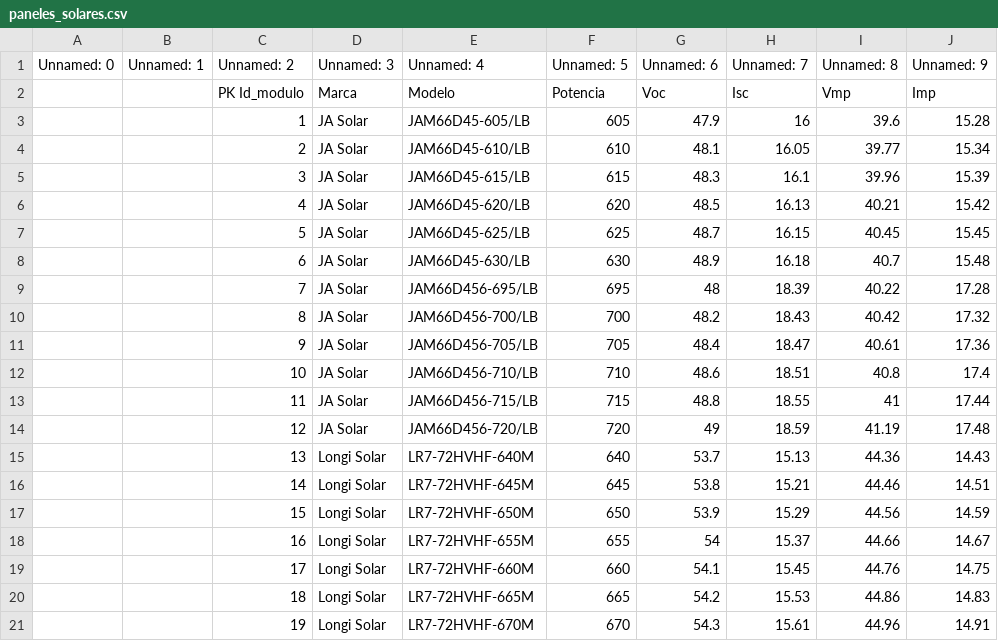
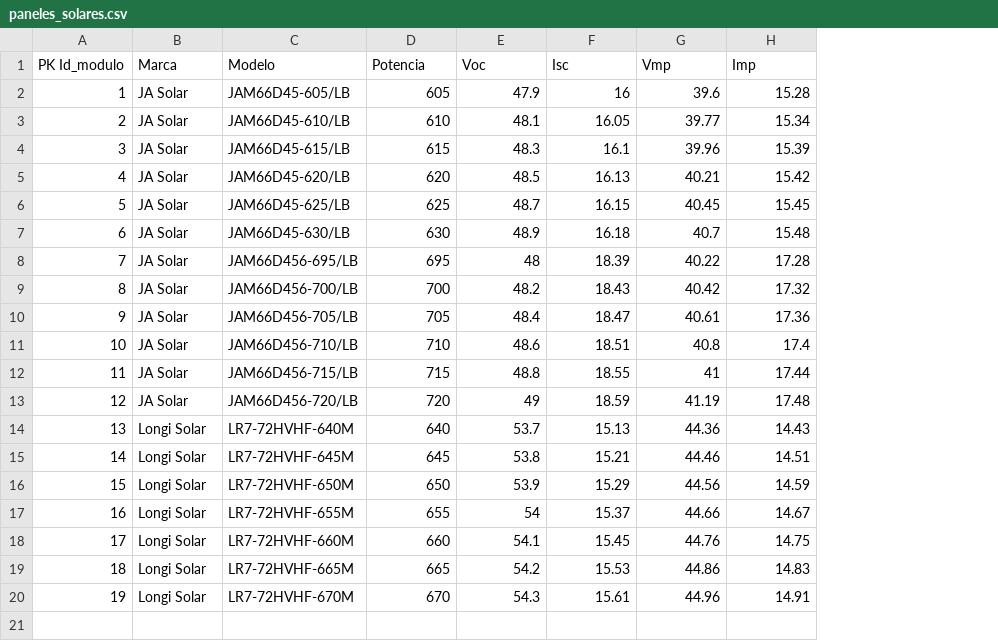
Before and after one commit to Alfredo140589/SWGFV, a CSV file: data/paneles_solares.csv, drawn as a sheet; removed rows and columns are numbered as before the commit, all else as after; the diff names each change by its address in the sheet, - before the commit and + after, or states it on an @@ line.

Commit message:
Comandos import CSV irradiancia y paneles

```diff
--- a/data/paneles_solares.csv
+++ b/data/paneles_solares.csv
-column A, empty
-column B, empty
-row 1: Unnamed: 0 | Unnamed: 1 | Unnamed: 2 | Unnamed: 3 | Unnamed: 4 | Unnamed: 5 | Unnamed: 6 | Unnamed: 7 | Unnamed: 8 | Unnamed: 9
```
Also changed, not shown: 4 other files.
